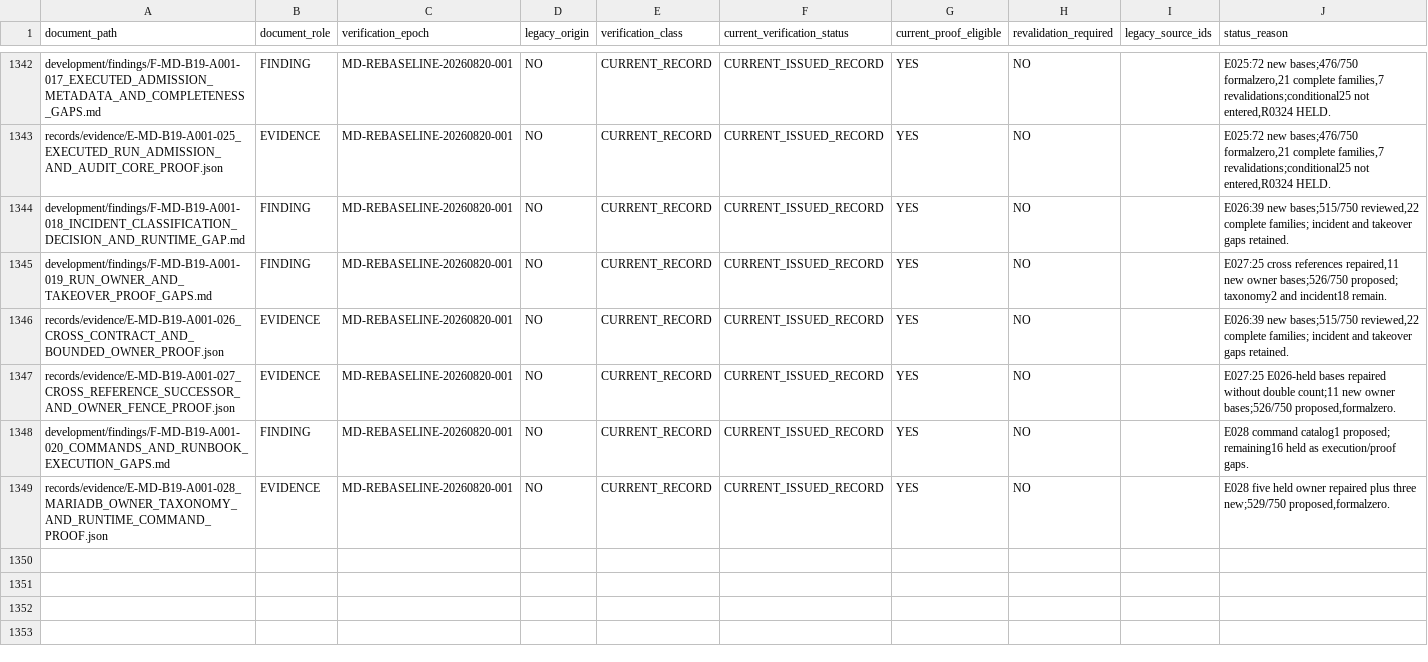
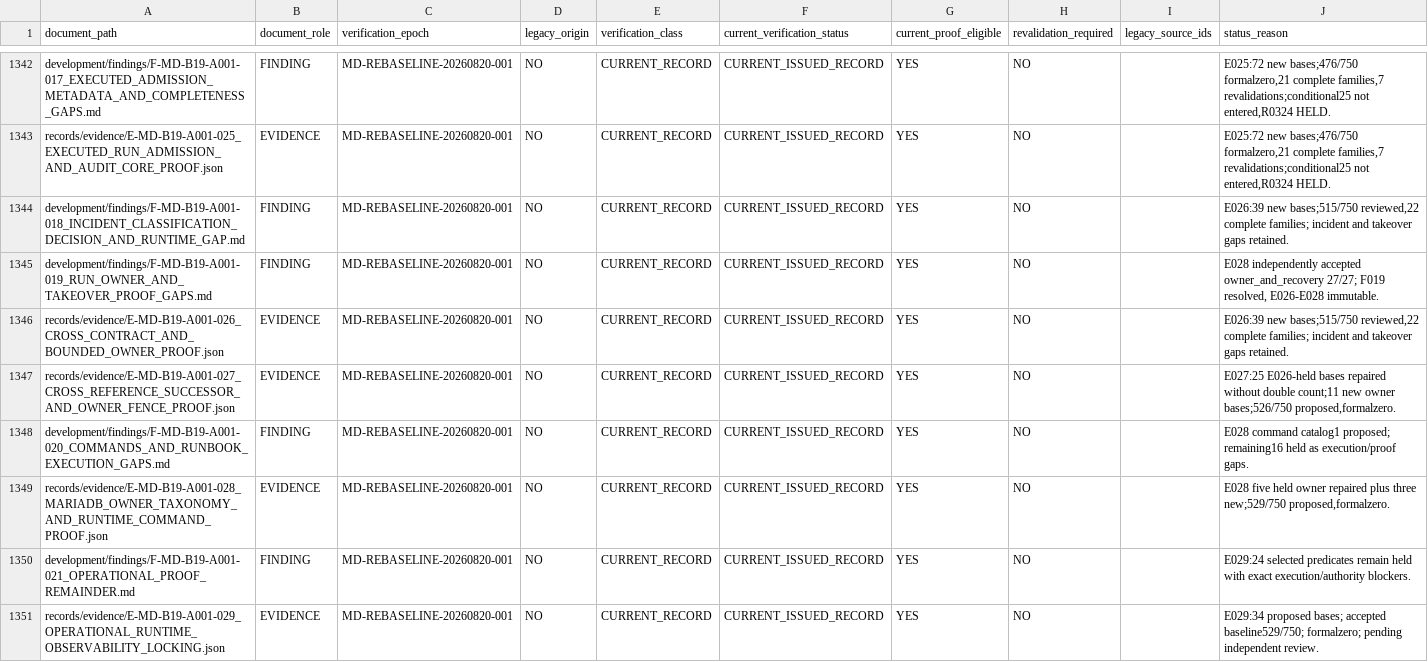
Before and after one commit to franscelstain/tradeaxis-api, a CSV file: docs/market_data/authority/governance/CURRENT_VERIFICATION_REGISTRY.csv, drawn as a sheet; only a part is shown, gaps mark what is left out.

```diff
--- a/docs/market_data/authority/governance/CURRENT_VERIFICATION_REGISTRY.csv
+++ b/docs/market_data/authority/governance/CURRENT_VERIFICATION_REGISTRY.csv
@@ -1344,3 +1344,3 @@ records/evidence/E-MD-B19-A001-025_EXECUTED_RUN_ADMISSION_AND_AUDIT_CORE_PROOF.j
 development/findings/F-MD-B19-A001-018_INCIDENT_CLASSIFICATION_DECISION_AND_RUNTIME_GAP.md,FINDING,MD-REBASELINE-20260820-001,NO,CURRENT_RECORD,CURRENT_ISSUED_RECORD,YES,NO,,"E026:39 new bases;515/750 reviewed,22 complete families; incident and takeover gaps retained."
-development/findings/F-MD-B19-A001-019_RUN_OWNER_AND_TAKEOVER_PROOF_GAPS.md,FINDING,MD-REBASELINE-20260820-001,NO,CURRENT_RECORD,CURRENT_ISSUED_RECORD,YES,NO,,"E027:25 cross references repaired,11 new owner bases;526/750 proposed; taxonomy2 and incident18 remain."
+development/findings/F-MD-B19-A001-019_RUN_OWNER_AND_TAKEOVER_PROOF_GAPS.md,FINDING,MD-REBASELINE-20260820-001,NO,CURRENT_RECORD,CURRENT_ISSUED_RECORD,YES,NO,,"E028 independently accepted owner_and_recovery 27/27; F019 resolved, E026-E028 immutable."
 records/evidence/E-MD-B19-A001-026_CROSS_CONTRACT_AND_BOUNDED_OWNER_PROOF.json,EVIDENCE,MD-REBASELINE-20260820-001,NO,CURRENT_RECORD,CURRENT_ISSUED_RECORD,YES,NO,,"E026:39 new bases;515/750 reviewed,22 complete families; incident and takeover gaps retained."
@@ -1349 +1349,3 @@ development/findings/F-MD-B19-A001-020_COMMANDS_AND_RUNBOOK_EXECUTION_GAPS.md,FI
 records/evidence/E-MD-B19-A001-028_MARIADB_OWNER_TAXONOMY_AND_RUNTIME_COMMAND_PROOF.json,EVIDENCE,MD-REBASELINE-20260820-001,NO,CURRENT_RECORD,CURRENT_ISSUED_RECORD,YES,NO,,"E028 five held owner repaired plus three new;529/750 proposed,formalzero."
+development/findings/F-MD-B19-A001-021_OPERATIONAL_PROOF_REMAINDER.md,FINDING,MD-REBASELINE-20260820-001,NO,CURRENT_RECORD,CURRENT_ISSUED_RECORD,YES,NO,,E029:24 selected predicates remain held with exact execution/authority blockers.
+records/evidence/E-MD-B19-A001-029_OPERATIONAL_RUNTIME_OBSERVABILITY_LOCKING.json,EVIDENCE,MD-REBASELINE-20260820-001,NO,CURRENT_RECORD,CURRENT_ISSUED_RECORD,YES,NO,,E029:34 proposed bases; accepted baseline529/750; formalzero; pending independent review.
```
Also changed, not shown: docs/market_data/authority/governance/DOCUMENT_ID_REGISTRY.csv, docs/market_data/authority/governance/DOCUMENT_ROLE_REGISTRY.csv, 34 other files.
